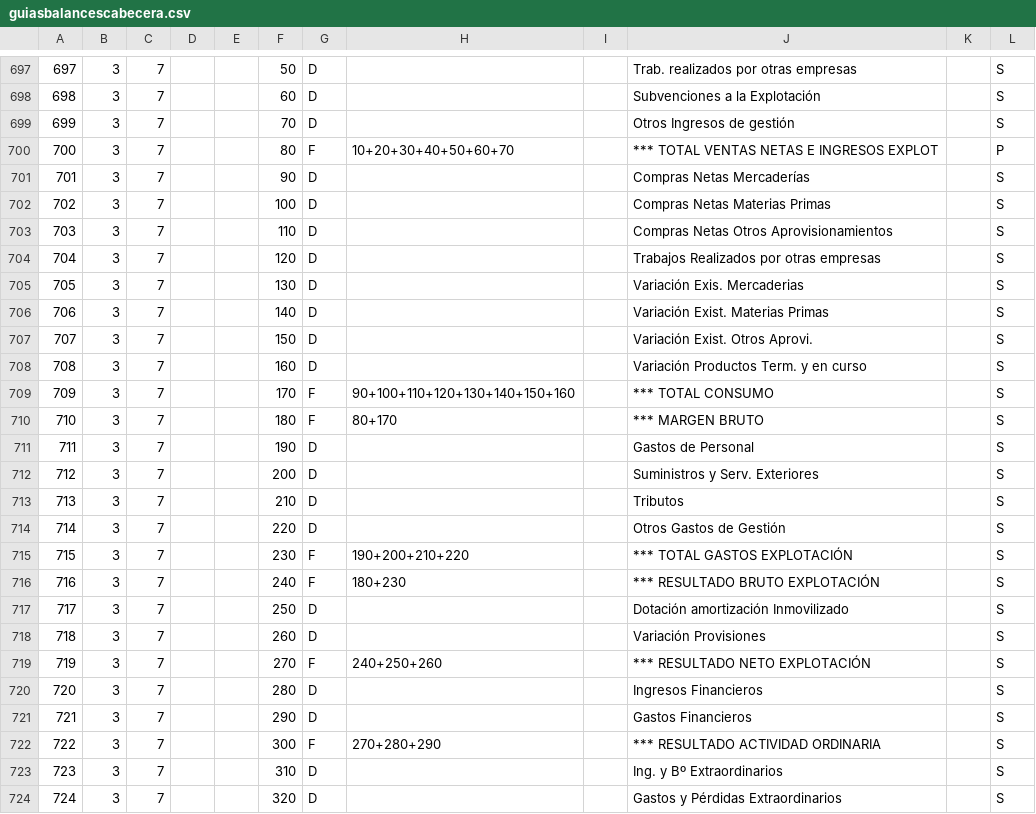
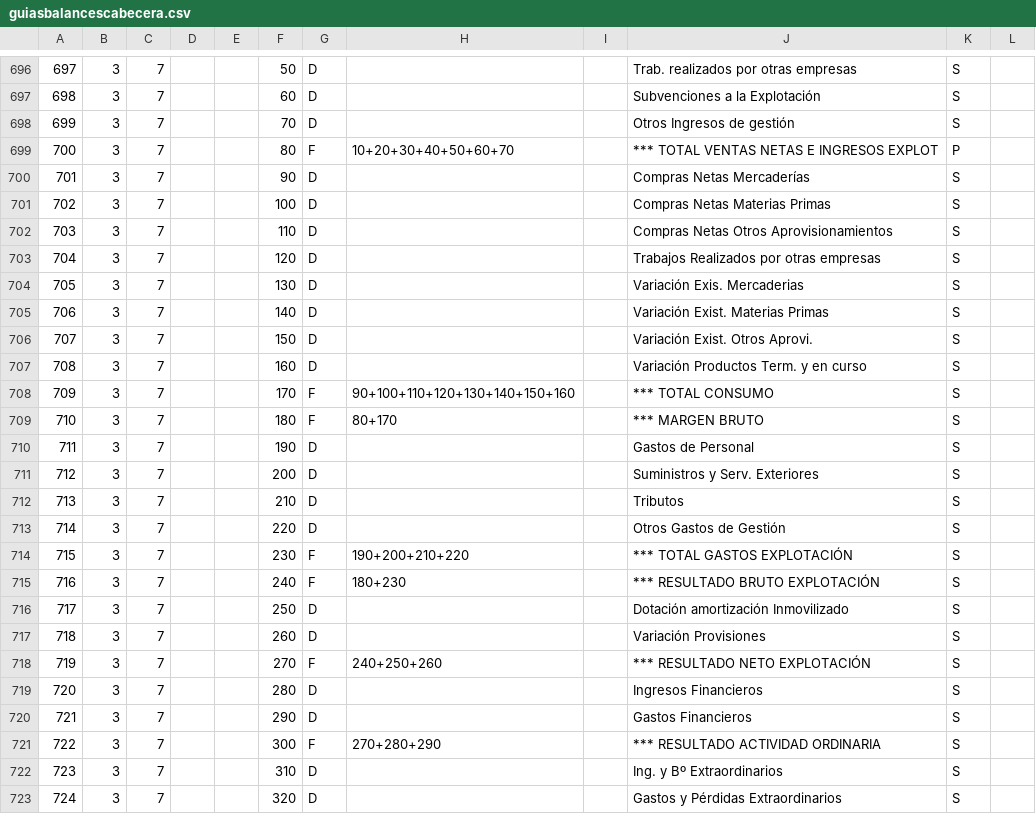
Before and after one commit to raifenoll95/Marfil2, a CSV file: Marfil.App.WebMain/App_Data/Otros/guiasbalancescabecera.csv, drawn as a sheet; only a part is shown, gaps mark what is left out; addresses are those after the commit; the diff covers the shown part only; the diff names each change by its address in the sheet, - before the commit and + after, or states it on an @@ line.

```diff
--- a/Marfil.App.WebMain/App_Data/Otros/guiasbalancescabecera.csv
+++ b/Marfil.App.WebMain/App_Data/Otros/guiasbalancescabecera.csv
-K696:K698: (empty)
+K696:K698: S
-L696:L698: S
+L696:L698: (empty)
-K699: (empty)
+K699: P
-L699: P
+L699: (empty)
-K700:K723: (empty)
+K700:K723: S
-L700:L723: S
+L700:L723: (empty)
```
Also changed, not shown: 2 added rows, 3 removed rows, 59 edited cells and row numbers in column A elsewhere in this file, Marfil.App.WebMain/App_Data/Otros/guiasbalanceslineas.csv, 28 other files.
